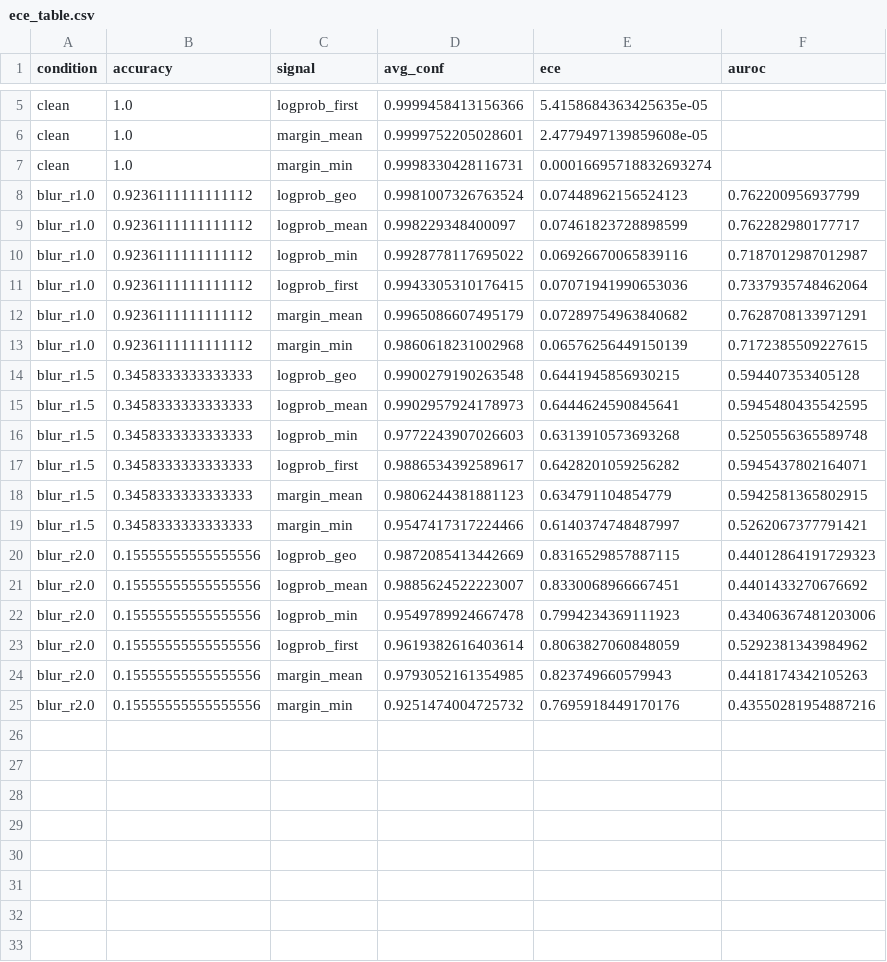
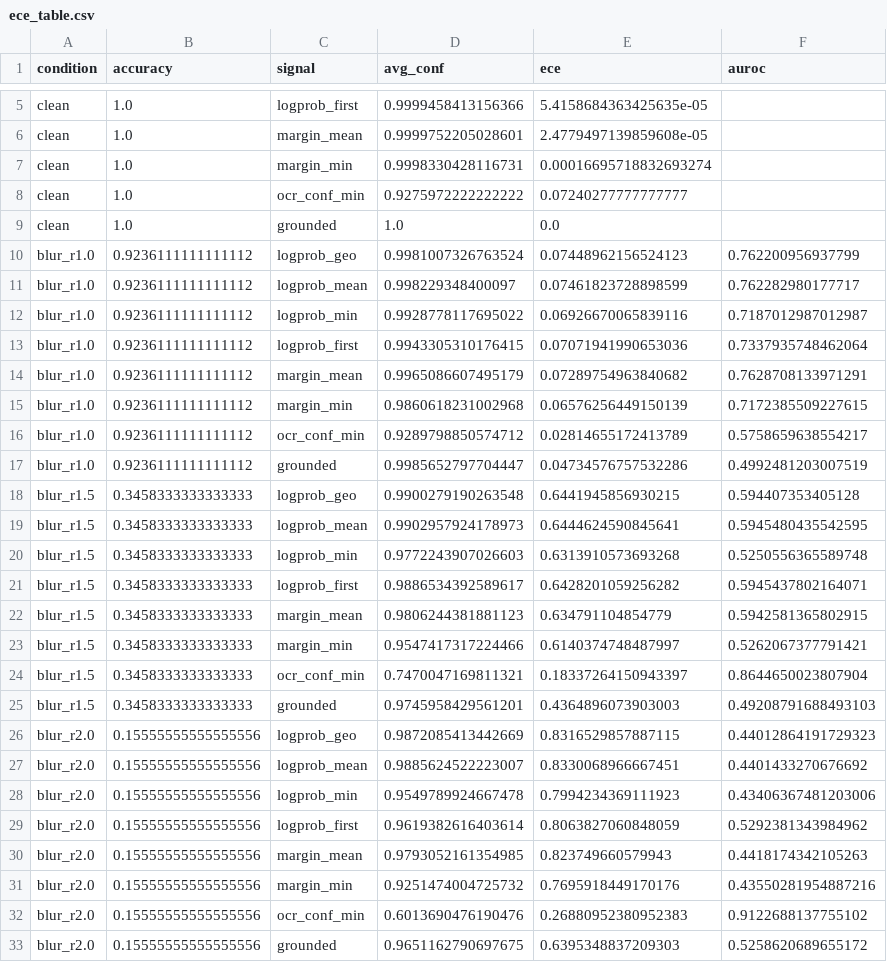
Before and after one commit to apurvasharan17/Docutrust, a CSV file: results/ece_table.csv, drawn as a sheet; only a part is shown, gaps mark what is left out.

Commit message:
Signals: ocr_conf_min + grounded; fair same-subset comparison

```diff
--- a/results/ece_table.csv
+++ b/results/ece_table.csv
@@ -7,2 +7,4 @@ clean,1.0,margin_mean,0.9999752205028601,2.4779497139859608e-05,
 clean,1.0,margin_min,0.9998330428116731,0.00016695718832693274,
+clean,1.0,ocr_conf_min,0.9275972222222222,0.07240277777777777,
+clean,1.0,grounded,1.0,0.0,
 blur_r1.0,0.9236111111111112,logprob_geo,0.9981007326763524,0.07448962156524123,0.762200956937799
@@ -13,2 +15,4 @@ blur_r1.0,0.9236111111111112,margin_mean,0.9965086607495179,0.07289754963840682,
 blur_r1.0,0.9236111111111112,margin_min,0.9860618231002968,0.06576256449150139,0.7172385509227615
+blur_r1.0,0.9236111111111112,ocr_conf_min,0.9289798850574712,0.02814655172413789,0.5758659638554217
+blur_r1.0,0.9236111111111112,grounded,0.9985652797704447,0.04734576757532286,0.4992481203007519
 blur_r1.5,0.3458333333333333,logprob_geo,0.9900279190263548,0.6441945856930215,0.594407353405128
@@ -19,2 +23,4 @@ blur_r1.5,0.3458333333333333,margin_mean,0.9806244381881123,0.634791104854779,0.
 blur_r1.5,0.3458333333333333,margin_min,0.9547417317224466,0.6140374748487997,0.5262067377791421
+blur_r1.5,0.3458333333333333,ocr_conf_min,0.7470047169811321,0.18337264150943397,0.8644650023807904
+blur_r1.5,0.3458333333333333,grounded,0.9745958429561201,0.4364896073903003,0.49208791688493103
 blur_r2.0,0.15555555555555556,logprob_geo,0.9872085413442669,0.8316529857887115,0.44012864191729323
@@ -25 +31,3 @@ blur_r2.0,0.15555555555555556,margin_mean,0.9793052161354985,0.823749660579943,0
 blur_r2.0,0.15555555555555556,margin_min,0.9251474004725732,0.7695918449170176,0.43550281954887216
+blur_r2.0,0.15555555555555556,ocr_conf_min,0.6013690476190476,0.26880952380952383,0.9122688137755102
+blur_r2.0,0.15555555555555556,grounded,0.9651162790697675,0.6395348837209303,0.5258620689655172
```
Also changed, not shown: 4 other files.
